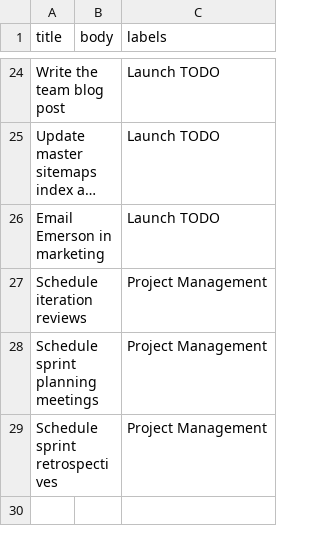
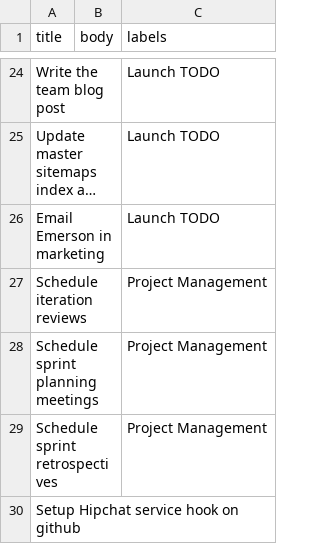
Before and after one commit to nprapps/app-template, a CSV file: etc/default_tickets.csv, drawn as a sheet; only a part is shown, gaps mark what is left out; long unchanged cells end in …; the diff names each change by its address in the sheet, - before the commit and + after, or states it on an @@ line.

Commit message:
Add hipchat default ticket

```diff
--- a/etc/default_tickets.csv
+++ b/etc/default_tickets.csv
+row 30: Setup Hipchat service hook on github
```
